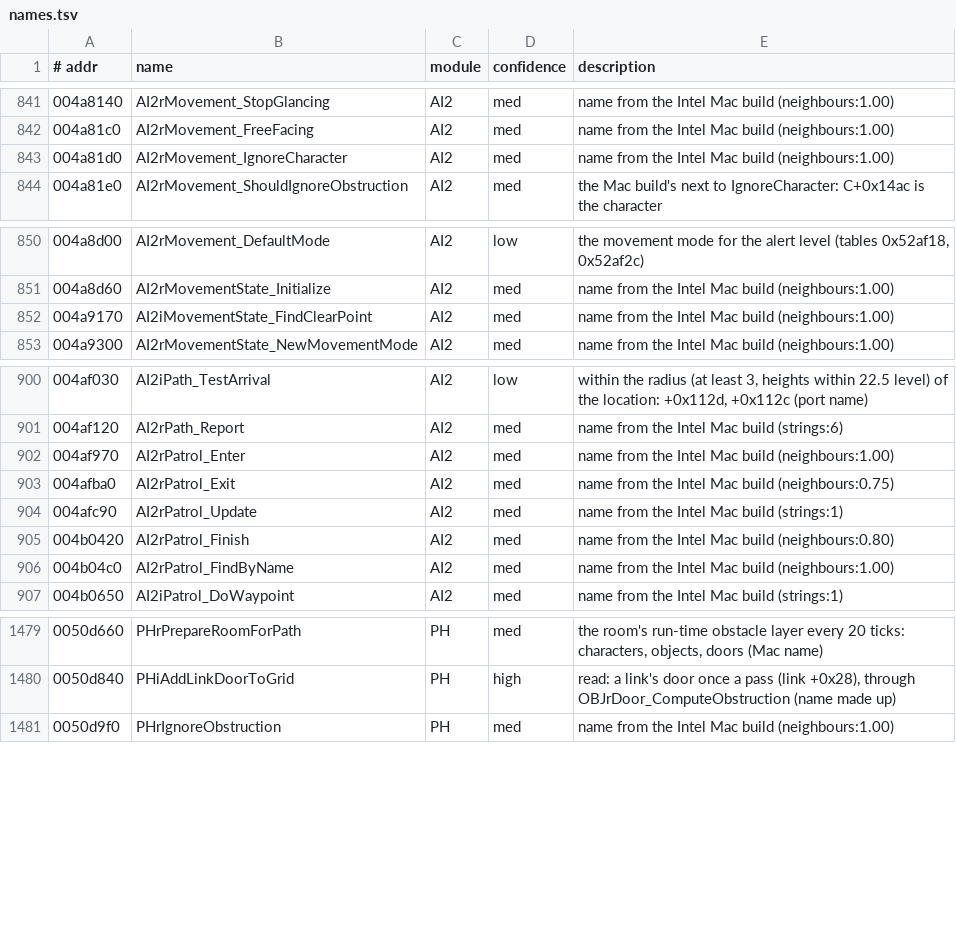
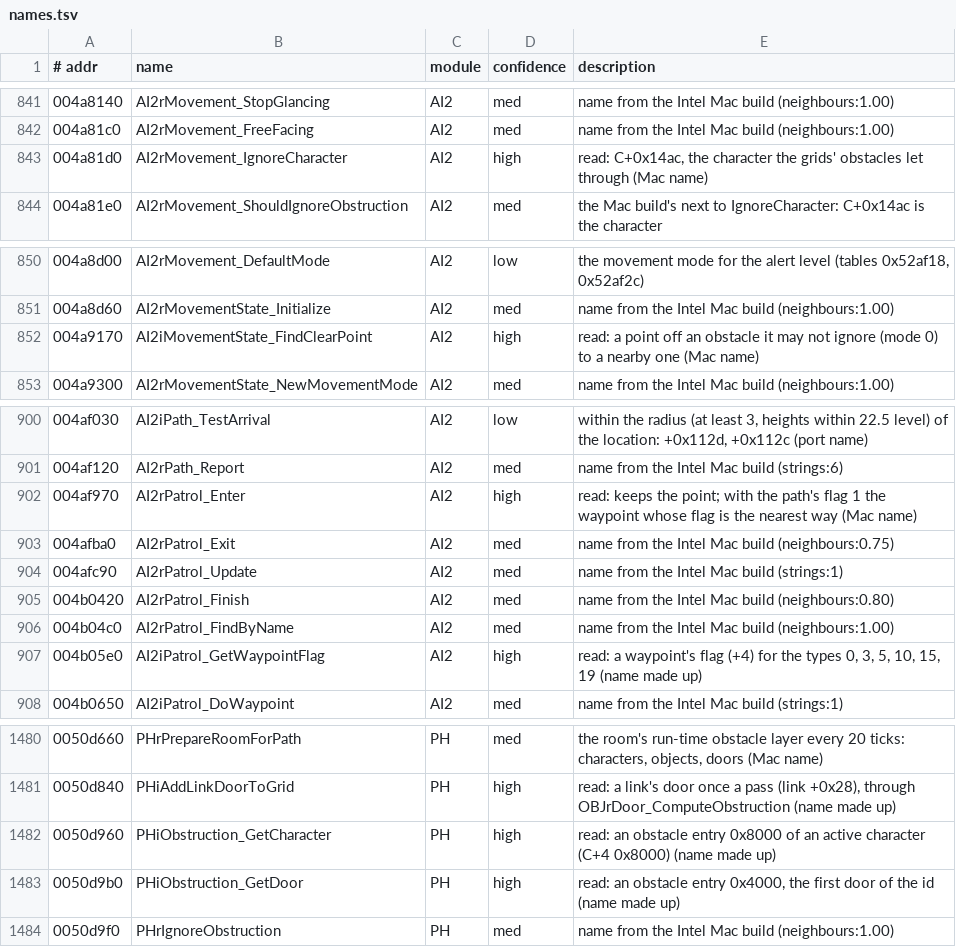
Before and after one commit to emdzej/openoni, a TSV file: tools/ghidra/names.tsv, drawn as a sheet; only a part is shown, gaps mark what is left out.

```diff
--- a/tools/ghidra/names.tsv
+++ b/tools/ghidra/names.tsv
@@ -842,3 +842,3 @@
 004a81c0	AI2rMovement_FreeFacing	AI2	med	name from the Intel Mac build (neighbours:1.00)
-004a81d0	AI2rMovement_IgnoreCharacter	AI2	med	name from the Intel Mac build (neighbours:1.00)
+004a81d0	AI2rMovement_IgnoreCharacter	AI2	high	read: C+0x14ac, the character the grids' obstacles let through (Mac name)
 004a81e0	AI2rMovement_ShouldIgnoreObstruction	AI2	med	the Mac build's next to IgnoreCharacter: C+0x14ac is the character
@@ -851,3 +851,3 @@
 004a8d60	AI2rMovementState_Initialize	AI2	med	name from the Intel Mac build (neighbours:1.00)
-004a9170	AI2iMovementState_FindClearPoint	AI2	med	name from the Intel Mac build (neighbours:1.00)
+004a9170	AI2iMovementState_FindClearPoint	AI2	high	read: a point off an obstacle it may not ignore (mode 0) to a nearby one (Mac name)
 004a9300	AI2rMovementState_NewMovementMode	AI2	med	name from the Intel Mac build (neighbours:1.00)
@@ -901,3 +901,3 @@
 004af120	AI2rPath_Report	AI2	med	name from the Intel Mac build (strings:6)
-004af970	AI2rPatrol_Enter	AI2	med	name from the Intel Mac build (neighbours:1.00)
+004af970	AI2rPatrol_Enter	AI2	high	read: keeps the point; with the path's flag 1 the waypoint whose flag is the nearest way (Mac name)
 004afba0	AI2rPatrol_Exit	AI2	med	name from the Intel Mac build (neighbours:0.75)
@@ -906,2 +906,3 @@
 004b04c0	AI2rPatrol_FindByName	AI2	med	name from the Intel Mac build (neighbours:1.00)
+004b05e0	AI2iPatrol_GetWaypointFlag	AI2	high	read: a waypoint's flag (+4) for the types 0, 3, 5, 10, 15, 19 (name made up)
 004b0650	AI2iPatrol_DoWaypoint	AI2	med	name from the Intel Mac build (strings:1)
@@ -1480,2 +1481,4 @@
 0050d840	PHiAddLinkDoorToGrid	PH	high	read: a link's door once a pass (link +0x28), through OBJrDoor_ComputeObstruction (name made up)
+0050d960	PHiObstruction_GetCharacter	PH	high	read: an obstacle entry 0x8000 of an active character (C+4 0x8000) (name made up)
+0050d9b0	PHiObstruction_GetDoor	PH	high	read: an obstacle entry 0x4000, the first door of the id (name made up)
 0050d9f0	PHrIgnoreObstruction	PH	med	name from the Intel Mac build (neighbours:1.00)
```
Also changed, not shown: 23 other files.
